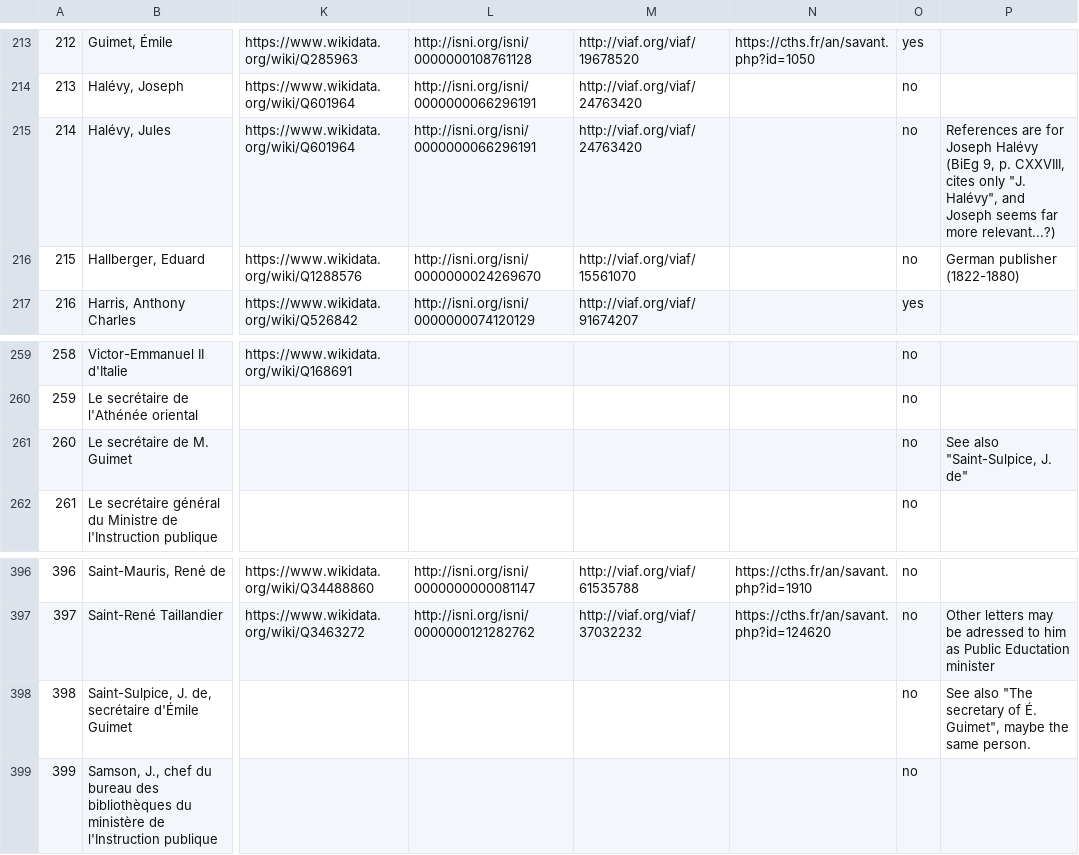
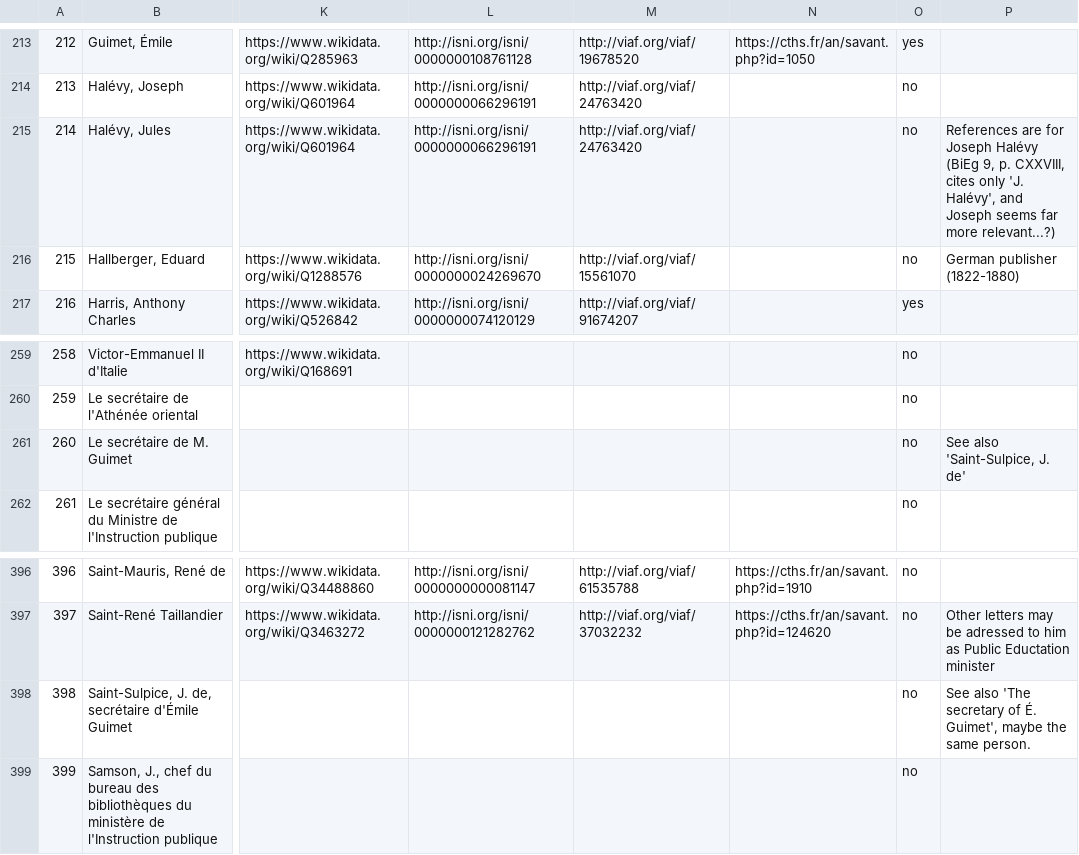
Before and after one commit to ThLebee/ChabasNetwork, a TSV file: datasheets/persons.tsv, drawn as a sheet; only a part is shown, gaps mark what is left out; the diff covers the shown part only; the diff names each change by its address in the sheet, - before the commit and + after, or states it on an @@ line.

```diff
--- a/datasheets/persons.tsv
+++ b/datasheets/persons.tsv
-P215: …cites only "J. Halévy", and Joseph…
+P215: …cites only 'J. Halévy', and Joseph…
-P261: See also "Saint-Sulpice, J. de"
+P261: See also 'Saint-Sulpice, J. de'
-P398: See also "The secretary of É. Guimet", maybe the…
+P398: See also 'The secretary of É. Guimet', maybe the…
```
Also changed, not shown: 7 edited cells elsewhere in this file.
